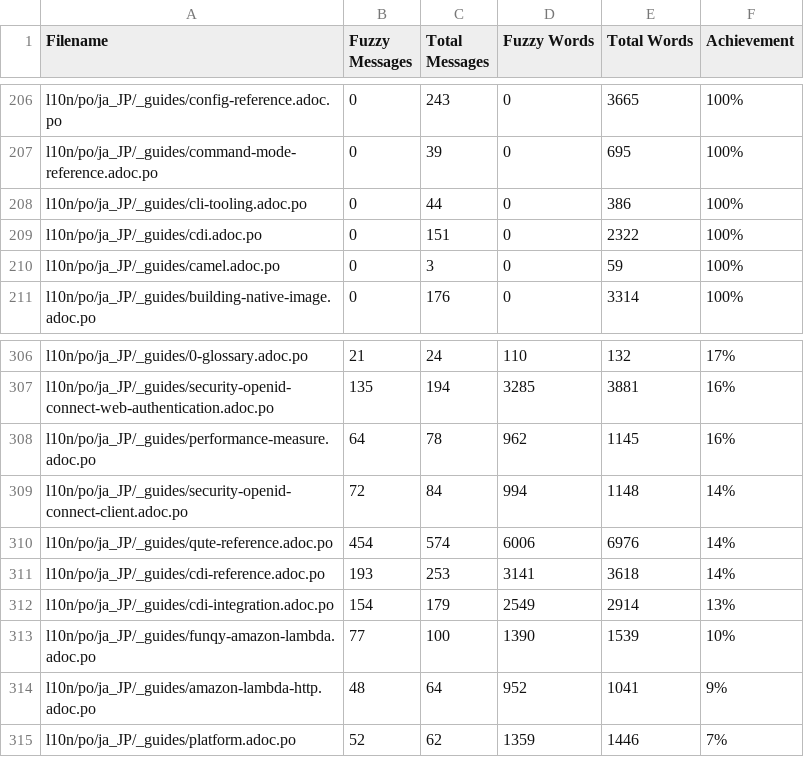
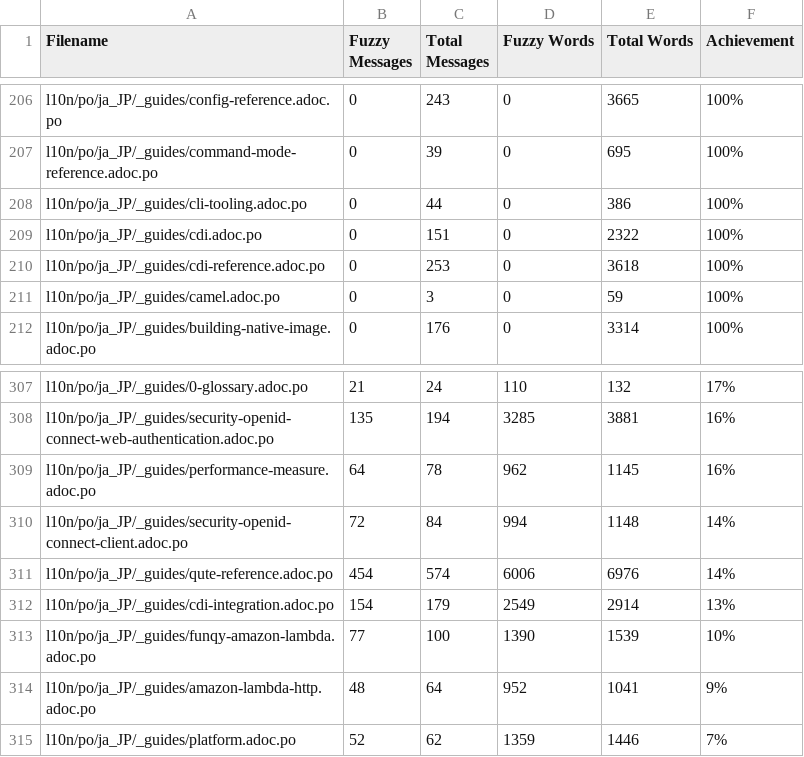
Before and after one commit to quarkusio/ja.quarkus.io, a CSV file: l10n/stats/translation.csv, drawn as a sheet; only a part is shown, gaps mark what is left out.

Commit message:
Update translation stats

```diff
--- a/l10n/stats/translation.csv
+++ b/l10n/stats/translation.csv
@@ -209,2 +209,3 @@ l10n/po/ja_JP/_guides/cli-tooling.adoc.po, 0, 44, 0, 386 ,100%
 l10n/po/ja_JP/_guides/cdi.adoc.po, 0, 151, 0, 2322 ,100%
+l10n/po/ja_JP/_guides/cdi-reference.adoc.po, 0, 253, 0, 3618 ,100%
 l10n/po/ja_JP/_guides/camel.adoc.po, 0, 3, 0, 59 ,100%
@@ -310,3 +311,2 @@ l10n/po/ja_JP/_guides/security-openid-connect-client.adoc.po, 72, 84, 994, 1148
 l10n/po/ja_JP/_guides/qute-reference.adoc.po, 454, 574, 6006, 6976 ,14%
-l10n/po/ja_JP/_guides/cdi-reference.adoc.po, 193, 253, 3141, 3618 ,14%
 l10n/po/ja_JP/_guides/cdi-integration.adoc.po, 154, 179, 2549, 2914 ,13%
```
